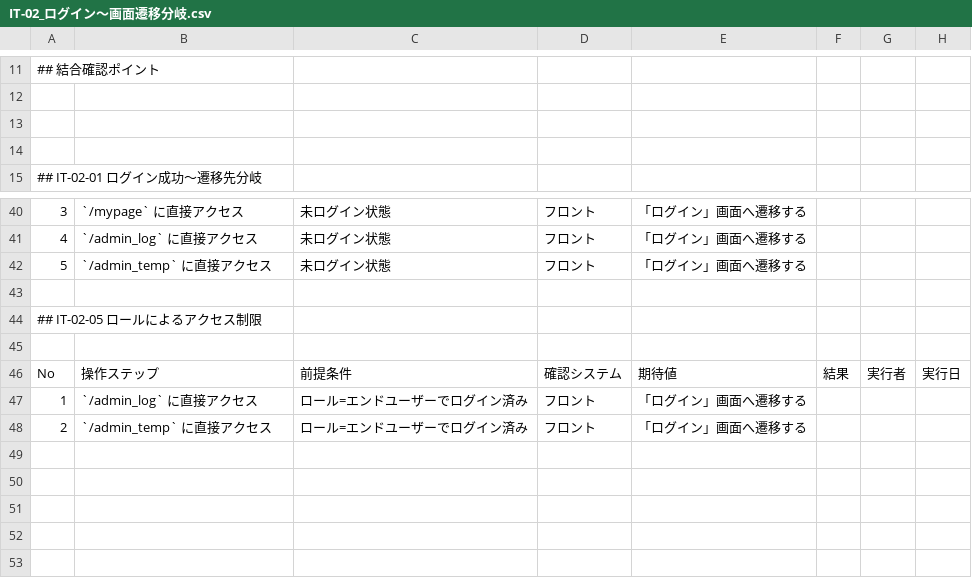
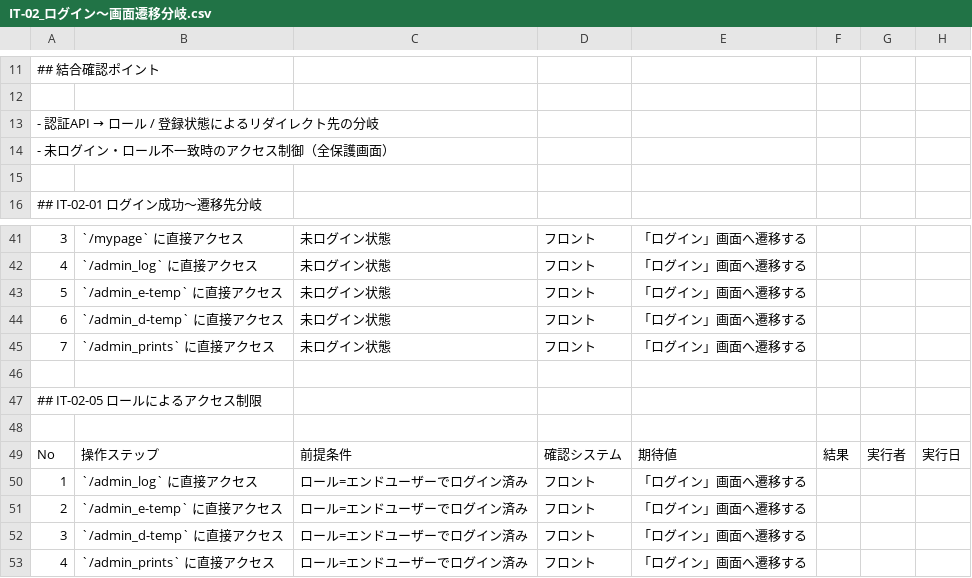
Before and after one commit to sol-111/brother-docs, a CSV file: documents/3_test/02_integration/IT-02_ログイン〜画面遷移分岐.csv, drawn as a sheet; only a part is shown, gaps mark what is left out; addresses are those after the commit; the diff names each change by its address in the sheet, - before the commit and + after, or states it on an @@ line.

```diff
--- a/documents/3_test/02_integration/IT-02_ログイン〜画面遷移分岐.csv
+++ b/documents/3_test/02_integration/IT-02_ログイン〜画面遷移分岐.csv
@@ A13: (empty) → - 認証API → ロール / 登録状態によるリダイレクト先の分岐 @@
+row 14: - 未ログイン・ロール不一致時のアクセス制御（全保護画面）
-B43: `/admin_temp` に直接アクセス
+B43: `/admin_e-temp` に直接アクセス
+row 44: 6 | `/admin_d-temp` に直接アクセス | 未ログイン状態 | フロント | 「ログイン」画面へ遷移する
+row 45: 7 | `/admin_prints` に直接アクセス | 未ログイン状態 | フロント | 「ログイン」画面へ遷移する
-B51: `/admin_temp` に直接アクセス
+B51: `/admin_e-temp` に直接アクセス
+row 52: 3 | `/admin_d-temp` に直接アクセス | ロール=エンドユーザーでログイン済み | フロント | 「ログイン」画面へ遷移する
+row 53: 4 | `/admin_prints` に直接アクセス | ロール=エンドユーザーでログイン済み | フロント | 「ログイン」画面へ遷移する
```
Also changed, not shown: documents/3_test/02_integration/IT-09_ノベルティ閲覧.csv, documents/3_test/02_integration/IT-10_年度切り替え〜一覧表示更新.csv, 7 other files.
